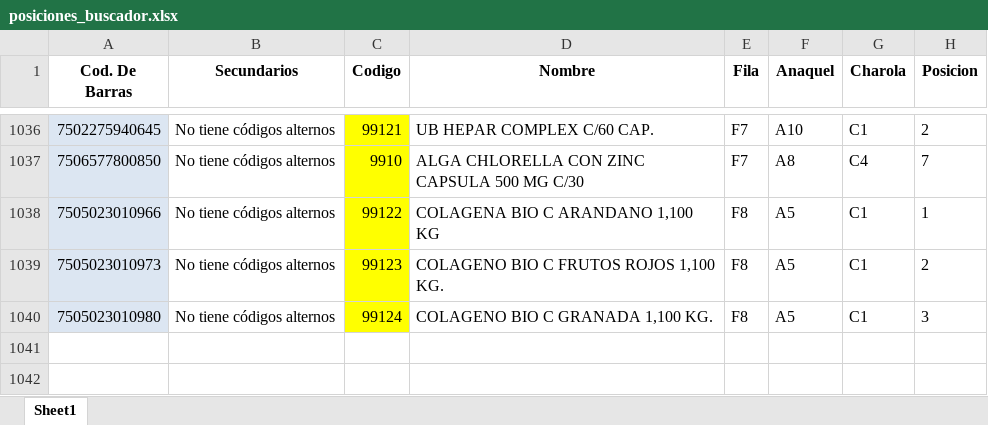
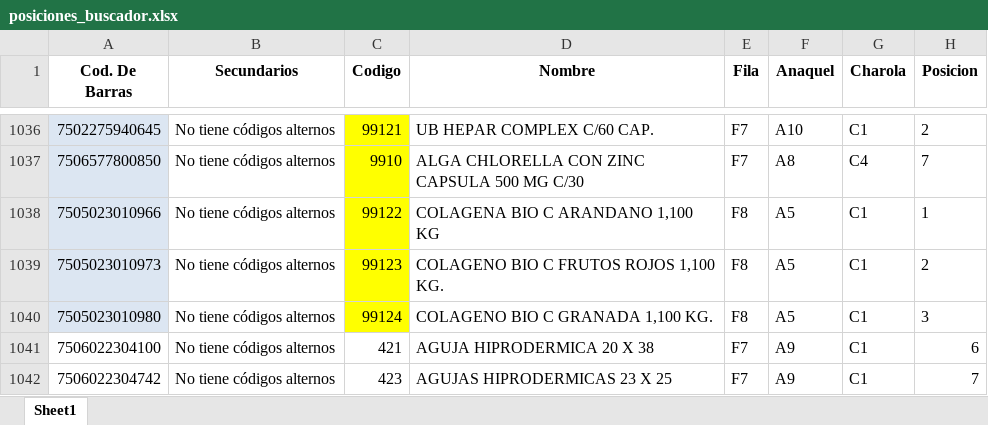
Before and after one commit to retana1885/buscador, an Excel workbook: posiciones_buscador.xlsx, sheet Sheet1, drawn as a sheet; only a part is shown, gaps mark what is left out; values as stored, in another font and other column widths than the file's, no borders; the diff names each change by its address in the sheet, - before the commit and + after, or states it on an @@ line.

Commit message:
Add files via upload

```diff
--- a/posiciones_buscador.xlsx (sheet Sheet1)
+++ b/posiciones_buscador.xlsx (sheet Sheet1)
+row 1041: 7506022304100 | No tiene códigos alternos | 421 | AGUJA HIPRODERMICA 20 X 38 | F7 | A9 | C1 | 6
+row 1042: 7506022304742 | No tiene códigos alternos | 423 | AGUJAS HIPRODERMICAS 23 X 25 | F7 | A9 | C1 | 7
```
